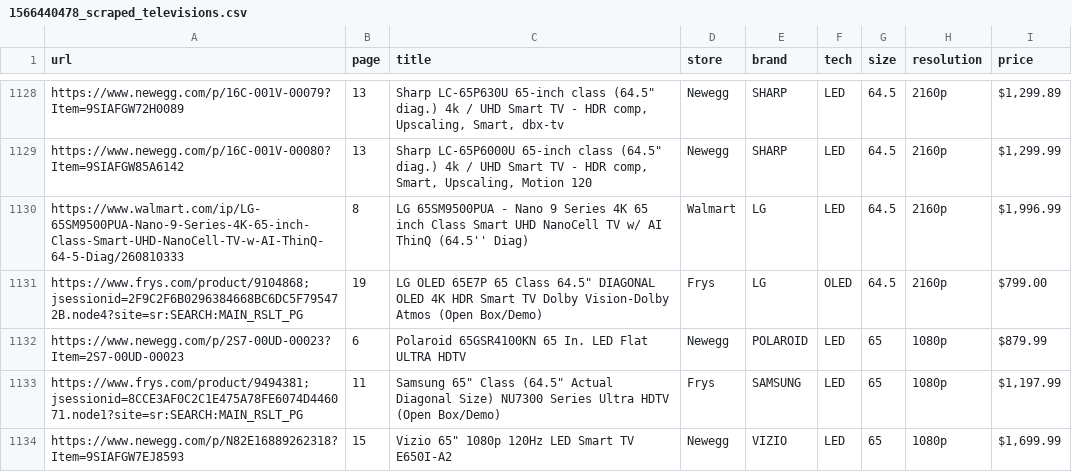
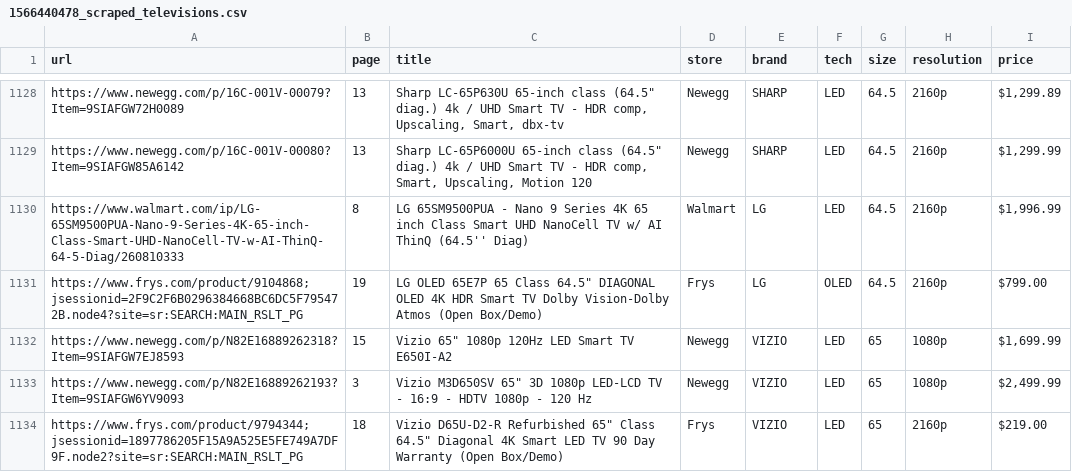
Before and after one commit to spejamchr/tv_prices, a CSV file: history/1566440478_scraped_televisions.csv, drawn as a sheet; only a part is shown, gaps mark what is left out; the shorter side is filled out with more unchanged rows; removed rows and columns are numbered as before the commit, all else as after; the diff covers the shown part only; the diff names each change by its address in the sheet, - before the commit and + after, or states it on an @@ line.

```diff
--- a/history/1566440478_scraped_televisions.csv
+++ b/history/1566440478_scraped_televisions.csv
-row 1132: https://www.newegg.com/p/2S7-00UD-00023?Item=2S7-00UD-00023 | 6 | Polaroid 65GSR4100KN 65 In. LED Flat ULTRA HDTV | Newegg | POLAROID | LED | 65 | 1080p | $879.99
-row 1133: https://www.frys.com/product/9494381;jsessionid=8CCE3AF0C2C1E475A78FE6074D446071.node1?site=sr:SEARCH:MAIN_RSLT_PG | 11 | Samsung 65" Class (64.5" Actual Diagonal Size) NU7300 Series Ultra HDTV (Open Box/Demo) | Frys | SAMSUNG | LED | 65 | 1080p | $1,197.99
```
Also changed, not shown: 8 added rows and 6 removed rows elsewhere in this file, history/1566356157_scraped_televisions.csv, history/1566357863_scraped_televisions.csv, 19 other files.
